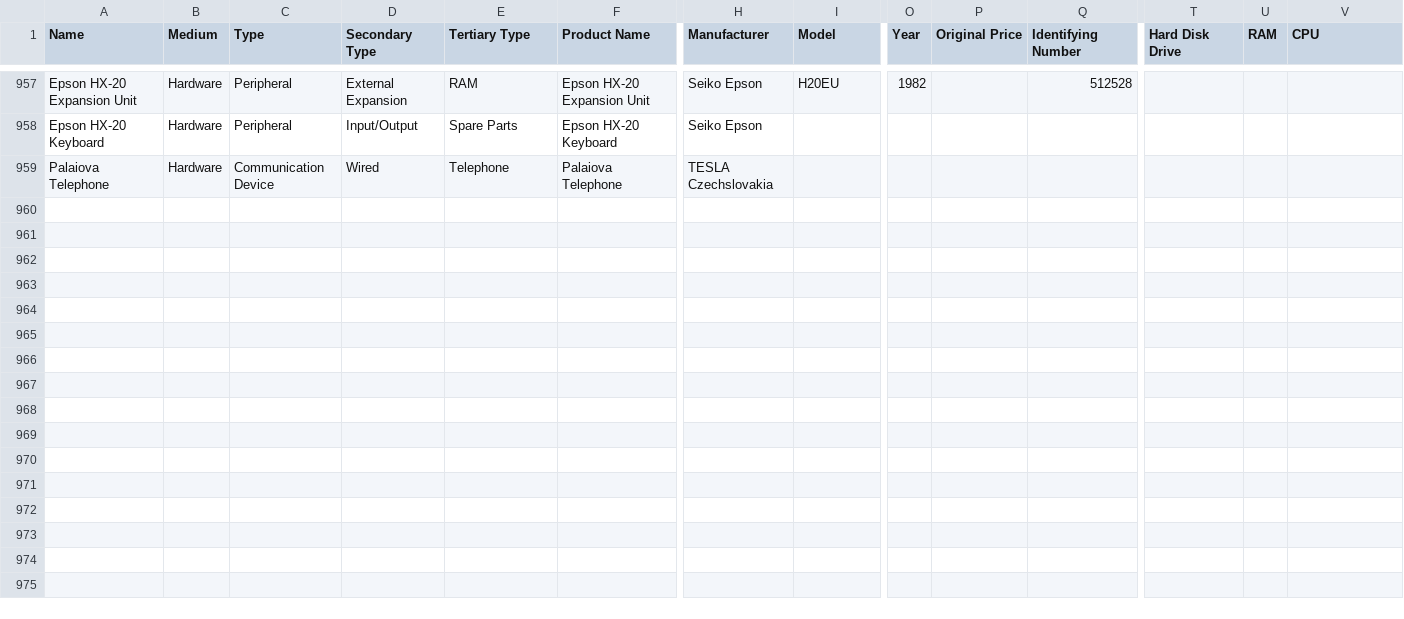
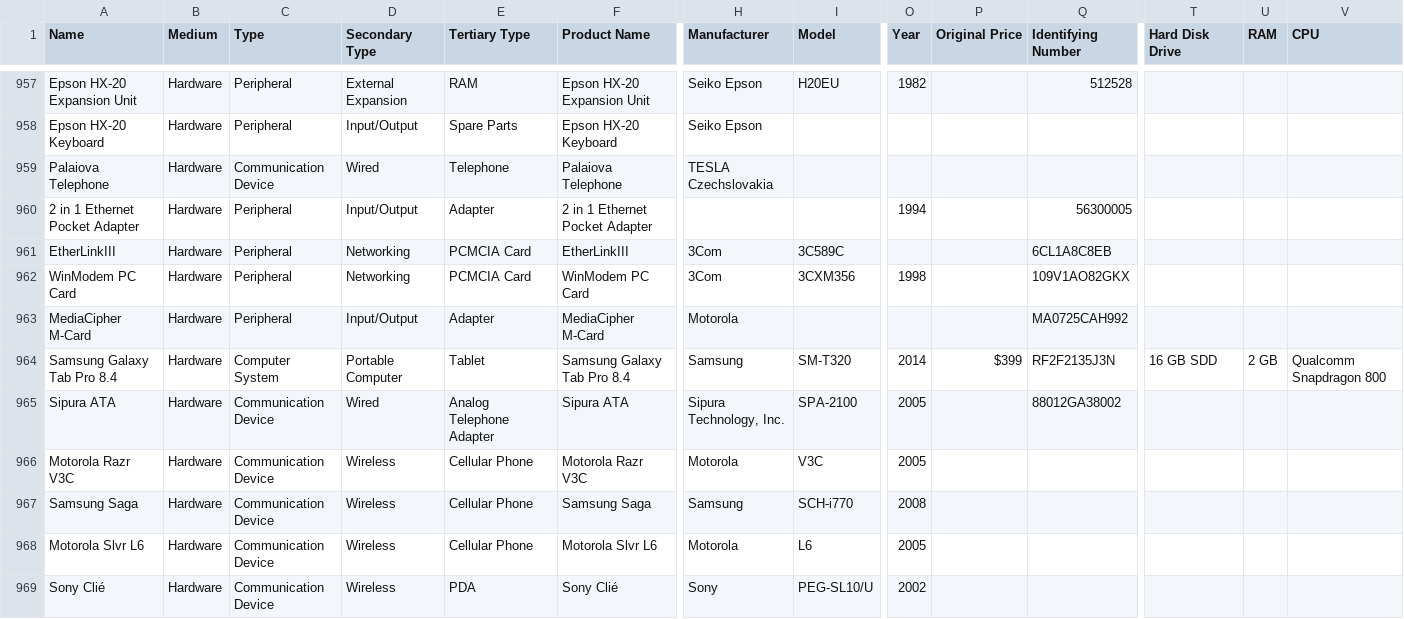
Before and after one commit to MediaArchaeologyLab/catalogue, a CSV file: Hardware.csv, drawn as a sheet; only a part is shown, gaps mark what is left out; rows hold the shown columns only; the diff names each change by its address in the sheet, - before the commit and + after, or states it on an @@ line.

```diff
--- a/Hardware.csv
+++ b/Hardware.csv
+row 960: 2 in 1 Ethernet Pocket Adapter | Hardware | Peripheral | Input/Output | Adapter | 2 in 1 Ethernet Pocket Adapter |  |  | 1994 |  | 56300005
+row 961: EtherLinkIII | Hardware | Peripheral | Networking | PCMCIA Card | EtherLinkIII | 3Com | 3C589C |  |  | 6CL1A8C8EB
+row 962: WinModem PC Card | Hardware | Peripheral | Networking | PCMCIA Card | WinModem PC Card | 3Com | 3CXM356 | 1998 |  | 109V1AO82GKX
+row 963: MediaCipher M-Card | Hardware | Peripheral | Input/Output | Adapter | MediaCipher M-Card | Motorola |  |  |  | MA0725CAH992
+row 964: Samsung Galaxy Tab Pro 8.4 | Hardware | Computer System | Portable Computer | Tablet | Samsung Galaxy Tab Pro 8.4 | Samsung | SM-T320 | 2014 | $399 | RF2F2135J3N | 16 GB SDD | 2 GB | Qualcomm Snapdragon 800
+row 965: Sipura ATA | Hardware | Communication Device | Wired | Analog Telephone Adapter | Sipura ATA | Sipura Technology, Inc. | SPA-2100 | 2005 |  | 88012GA38002
+row 966: Motorola Razr V3C | Hardware | Communication Device | Wireless | Cellular Phone | Motorola Razr V3C | Motorola | V3C | 2005
+row 967: Samsung Saga | Hardware | Communication Device | Wireless | Cellular Phone | Samsung Saga | Samsung | SCH-i770 | 2008
+row 968: Motorola Slvr L6 | Hardware | Communication Device | Wireless | Cellular Phone | Motorola Slvr L6 | Motorola | L6 | 2005
+row 969: Sony Clié | Hardware | Communication Device | Wireless | PDA | Sony Clié | Sony | PEG-SL10/U | 2002
```
Also changed, not shown: Audio-Visual.csv, Software.csv, 1 other file.
